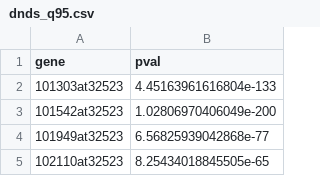
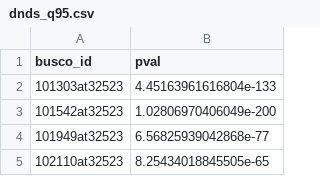
Before and after one commit to wessel-mulder/genomic-novelty, a CSV file: Results/1_mahalanobis_outliers/outliers_genes/dnds_q95.csv, drawn as a sheet; only a part is shown.

Commit message:
Update dnds_q95.csv

```diff
--- a/Results/1_mahalanobis_outliers/outliers_genes/dnds_q95.csv
+++ b/Results/1_mahalanobis_outliers/outliers_genes/dnds_q95.csv
@@ -1,2 +1,2 @@
-"gene","pval"
+"busco_id","pval"
 "101303at32523",4.45163961616804e-133
```
